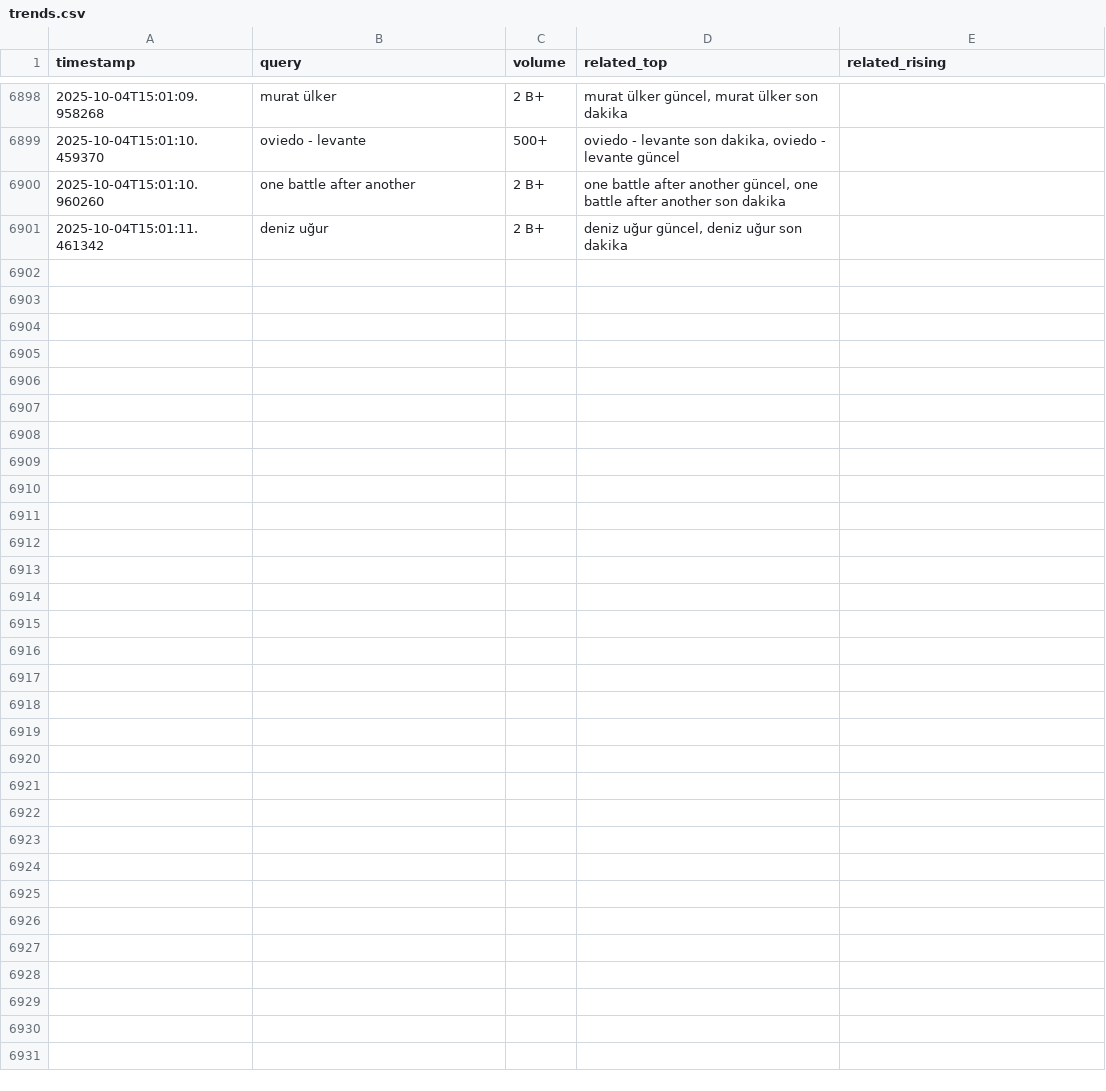
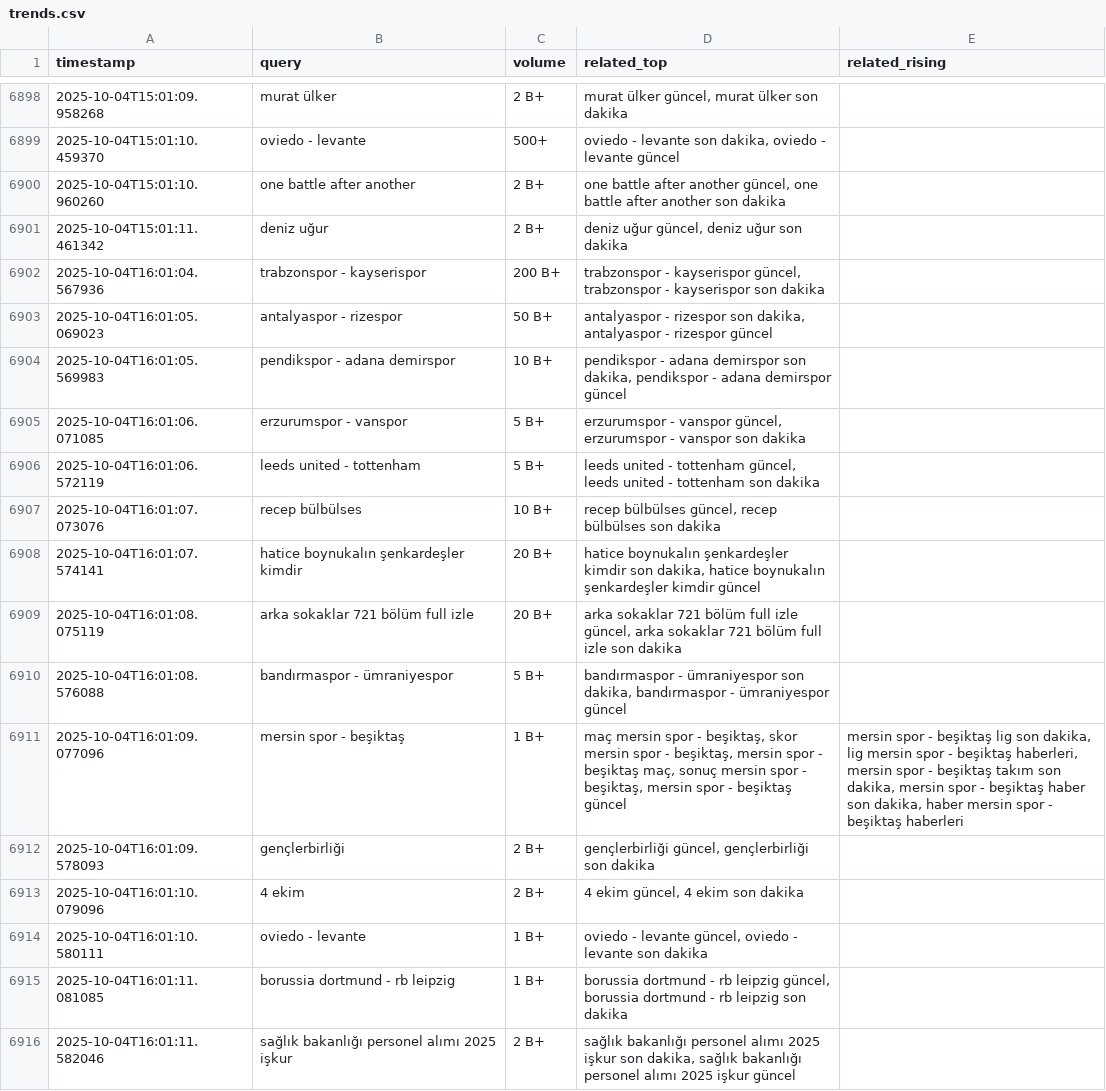
Before and after one commit to igyccmt/trends-scraper, a CSV file: trends.csv, drawn as a sheet; only a part is shown, gaps mark what is left out; the diff names each change by its address in the sheet, - before the commit and + after, or states it on an @@ line.

```diff
--- a/trends.csv
+++ b/trends.csv
+row 6902: 2025-10-04T16:01:04.567936 | trabzonspor - kayserispor | 200 B+ | trabzonspor - kayserispor güncel, trabzonspor - kayserispor son dakika
+row 6903: 2025-10-04T16:01:05.069023 | antalyaspor - rizespor | 50 B+ | antalyaspor - rizespor son dakika, antalyaspor - rizespor güncel
+row 6904: 2025-10-04T16:01:05.569983 | pendikspor - adana demirspor | 10 B+ | pendikspor - adana demirspor son dakika, pendikspor - adana demirspor güncel
+row 6905: 2025-10-04T16:01:06.071085 | erzurumspor - vanspor | 5 B+ | erzurumspor - vanspor güncel, erzurumspor - vanspor son dakika
+row 6906: 2025-10-04T16:01:06.572119 | leeds united - tottenham | 5 B+ | leeds united - tottenham güncel, leeds united - tottenham son dakika
+row 6907: 2025-10-04T16:01:07.073076 | recep bülbülses | 10 B+ | recep bülbülses güncel, recep bülbülses son dakika
+row 6908: 2025-10-04T16:01:07.574141 | hatice boynukalın şenkardeşler kimdir | 20 B+ | hatice boynukalın şenkardeşler kimdir son dakika, hatice boynukalın şenkardeşler kimdir güncel
+row 6909: 2025-10-04T16:01:08.075119 | arka sokaklar 721 bölüm full izle | 20 B+ | arka sokaklar 721 bölüm full izle güncel, arka sokaklar 721 bölüm full izle son dakika
+row 6910: 2025-10-04T16:01:08.576088 | bandırmaspor - ümraniyespor | 5 B+ | bandırmaspor - ümraniyespor son dakika, bandırmaspor - ümraniyespor güncel
+row 6911: 2025-10-04T16:01:09.077096 | mersin spor - beşiktaş | 1 B+ | maç mersin spor - beşiktaş, skor mersin spor - beşiktaş, mersin spor - beşiktaş maç, sonuç mersin spor - beşiktaş, mersin spor - beşiktaş güncel | mersin spor - beşiktaş lig son dakika, lig mersin spor - beşiktaş haberleri, mersin spor - beşiktaş takım son dakika, mersin spor - beşiktaş haber son dakika, haber mersin spor - beşiktaş haberleri
+row 6912: 2025-10-04T16:01:09.578093 | gençlerbirliği | 2 B+ | gençlerbirliği güncel, gençlerbirliği son dakika
+row 6913: 2025-10-04T16:01:10.079096 | 4 ekim | 2 B+ | 4 ekim güncel, 4 ekim son dakika
+row 6914: 2025-10-04T16:01:10.580111 | oviedo - levante | 1 B+ | oviedo - levante güncel, oviedo - levante son dakika
+row 6915: 2025-10-04T16:01:11.081085 | borussia dortmund - rb leipzig | 1 B+ | borussia dortmund - rb leipzig güncel, borussia dortmund - rb leipzig son dakika
+row 6916: 2025-10-04T16:01:11.582046 | sağlık bakanlığı personel alımı 2025 işkur | 2 B+ | sağlık bakanlığı personel alımı 2025 işkur son dakika, sağlık bakanlığı personel alımı 2025 işkur güncel
```
Also changed, not shown: trends_2025-10-04.csv.
